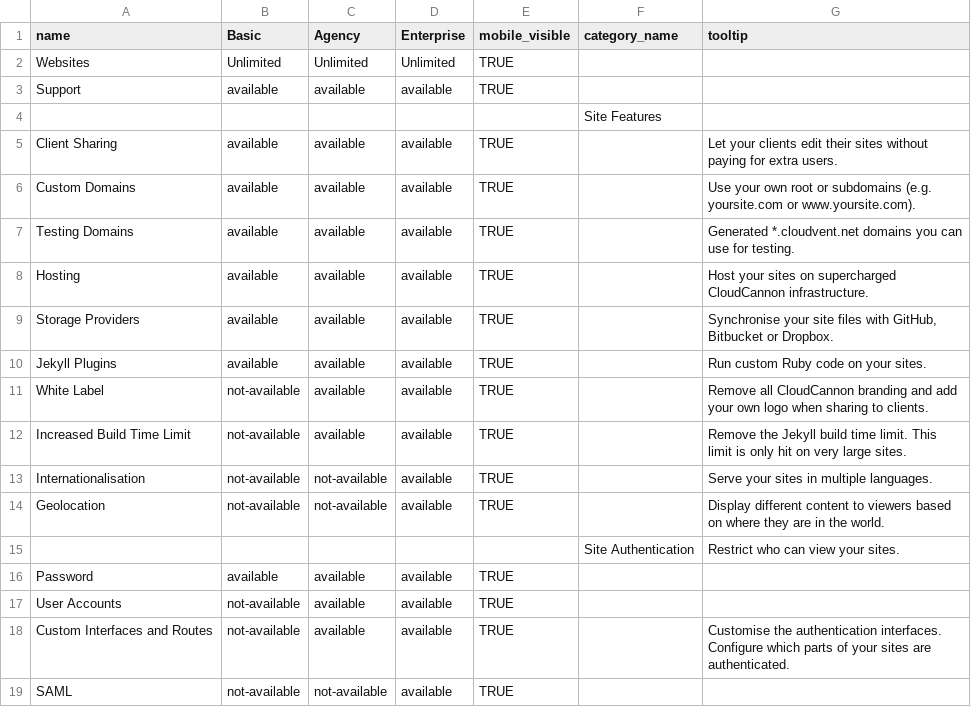
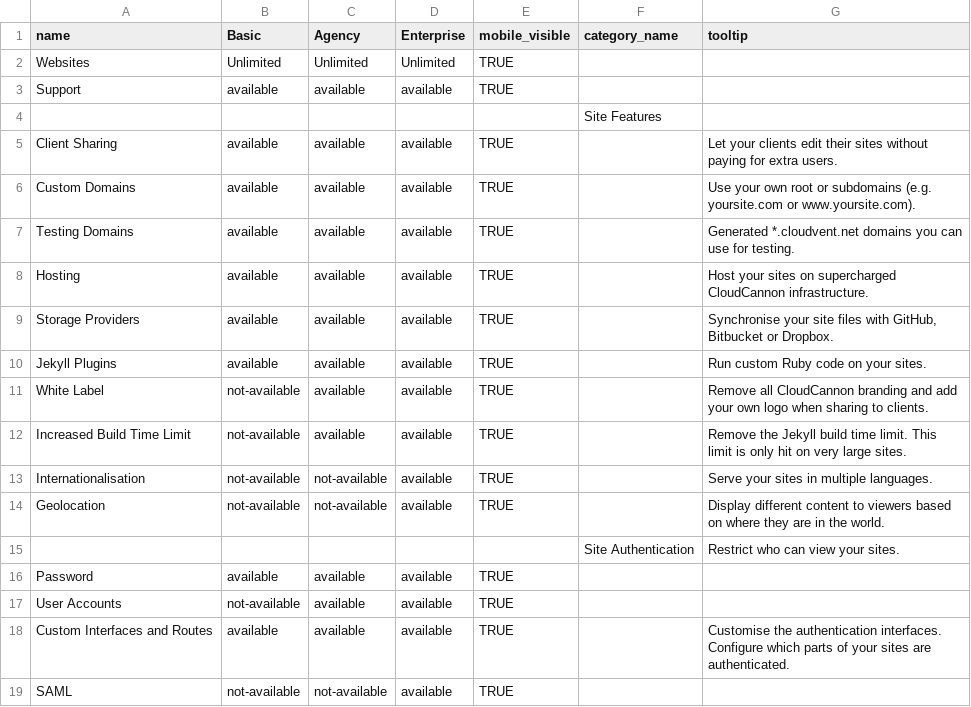
Before and after one commit to trisfaizal/Marketing-Site, a CSV file: _data/plan_features.csv, drawn as a sheet.

Commit message:
Updated '_data/plan_features.csv' via CloudCannon

```diff
--- a/_data/plan_features.csv
+++ b/_data/plan_features.csv
@@ -17,3 +17,3 @@ Password,available,available,available,TRUE,,
 User Accounts,not-available,available,available,TRUE,,
-Custom Interfaces and Routes,not-available,available,available,TRUE,,Customise the authentication interfaces. Configure which parts of your sites are authenticated.
+Custom Interfaces and Routes,available,available,available,TRUE,,Customise the authentication interfaces. Configure which parts of your sites are authenticated.
 SAML,not-available,not-available,available,TRUE,,
```
